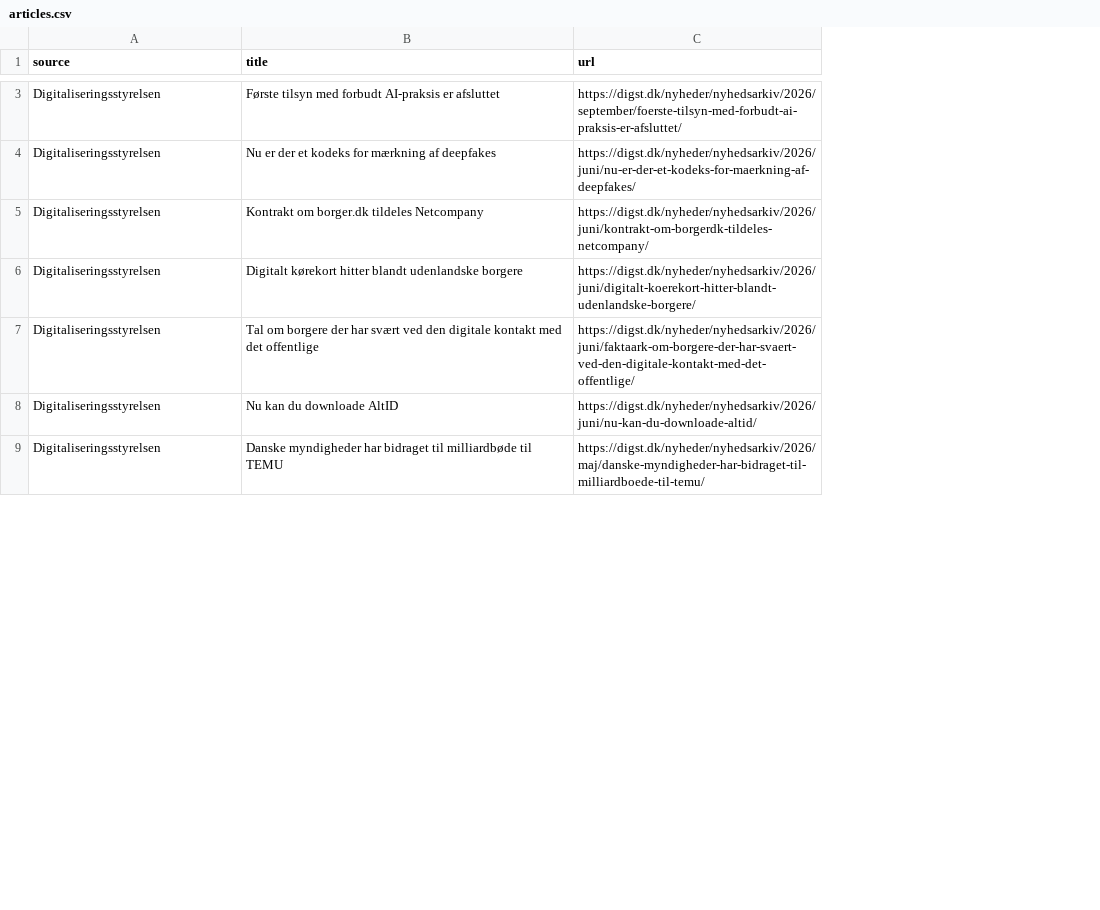
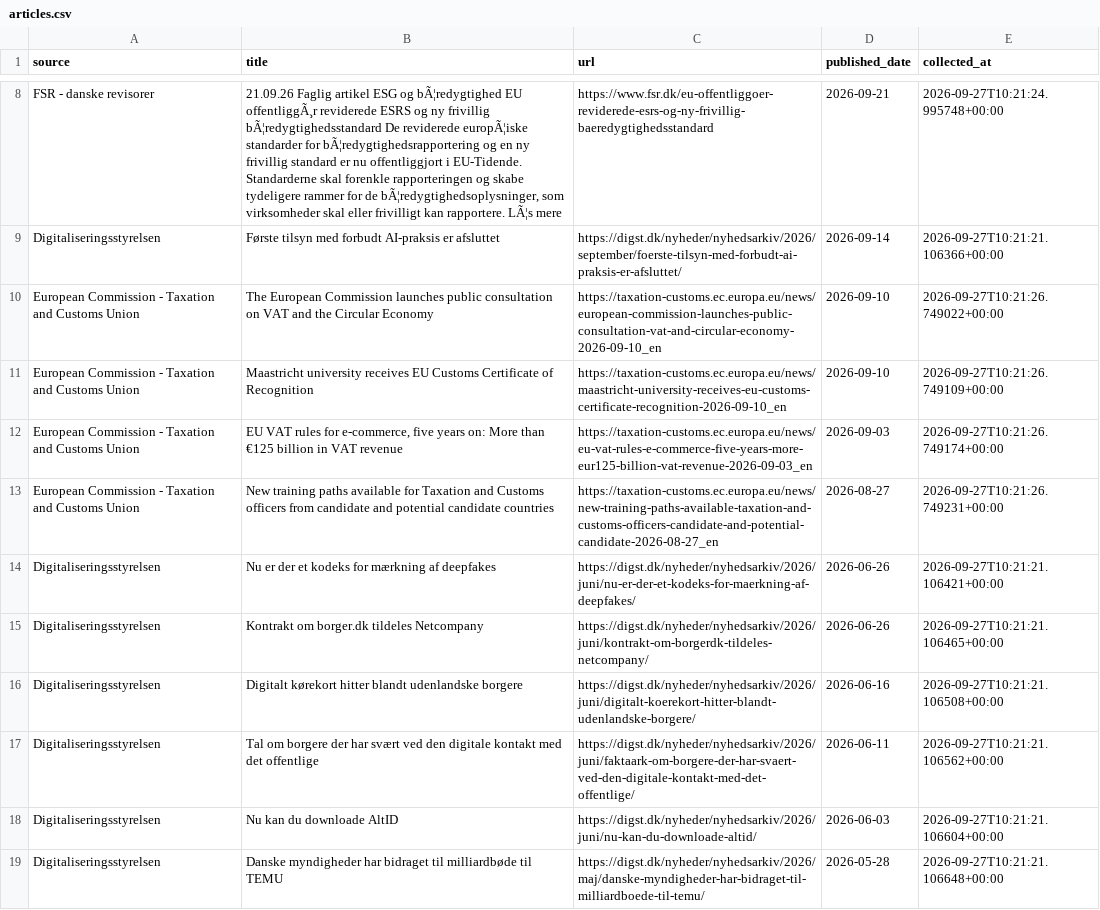
Before and after one commit to livlini/Kommunikations-monitor, a CSV file: data/articles.csv, drawn as a sheet; only a part is shown, gaps mark what is left out; the diff covers the shown part only; the diff names each change by its address in the sheet, - before the commit and + after, or states it on an @@ line.

```diff
--- a/data/articles.csv
+++ b/data/articles.csv
+column D (published_date), row 9: 2026-09-14; rows 14-19: 2026-06-26 | 2026-06-26 | 2026-06-16 | 2026-06-11 | 2026-06-03 | 2026-05-28
+column E (collected_at), row 9: 2026-09-27T10:21:21.106366+00:00; rows 14-19: 2026-09-27T10:21:21.106421+00:00 | 2026-09-27T10:21:21.106465+00:00 | 2026-09-27T10:21:21.106508+00:00 | 2026-09-27T10:21:21.106562+00:00 | 2026-09-27T10:21:21.106604+00:00 | 2026-09-27T10:21:21.106648+00:00
+row 8: FSR - danske revisorer | 21.09.26 Faglig artikel ESG og bÃ¦redygtighed EU offentliggÃ¸r reviderede ESRS og ny frivillig bÃ¦redygtighedsstandard De reviderede europÃ¦iske standarder for bÃ¦redygtighedsrapportering og en ny frivillig standard er nu offentliggjort i EU-Tidende. Standarderne skal forenkle rapporteringen og skabe tydeligere rammer for de bÃ¦redygtighedsoplysninger, som virksomheder skal eller frivilligt kan rapportere. LÃ¦s mere | https://www.fsr.dk/eu-offentliggoer-reviderede-esrs-og-ny-frivillig-baeredygtighedsstandard | 2026-09-21 | 2026-09-27T10:21:24.995748+00:00
+row 10: European Commission - Taxation and Customs Union | The European Commission launches public consultation on VAT and the Circular Economy | https://taxation-customs.ec.europa.eu/news/european-commission-launches-public-consultation-vat-and-circular-economy-2026-09-10_en | 2026-09-10 | 2026-09-27T10:21:26.749022+00:00
+row 11: European Commission - Taxation and Customs Union | Maastricht university receives EU Customs Certificate of Recognition | https://taxation-customs.ec.europa.eu/news/maastricht-university-receives-eu-customs-certificate-recognition-2026-09-10_en | 2026-09-10 | 2026-09-27T10:21:26.749109+00:00
+row 12: European Commission - Taxation and Customs Union | EU VAT rules for e-commerce, five years on: More than €125 billion in VAT revenue | https://taxation-customs.ec.europa.eu/news/eu-vat-rules-e-commerce-five-years-more-eur125-billion-vat-revenue-2026-09-03_en | 2026-09-03 | 2026-09-27T10:21:26.749174+00:00
+row 13: European Commission - Taxation and Customs Union | New training paths available for Taxation and Customs officers from candidate and potential candidate countries | https://taxation-customs.ec.europa.eu/news/new-training-paths-available-taxation-and-customs-officers-candidate-and-potential-candidate-2026-08-27_en | 2026-08-27 | 2026-09-27T10:21:26.749231+00:00
```
Also changed, not shown: 11 added rows elsewhere in this file.
